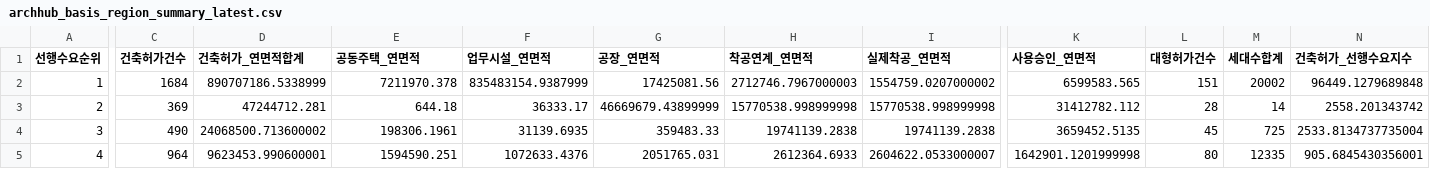
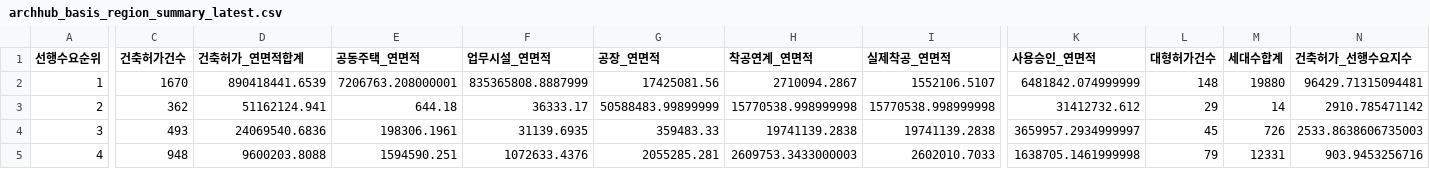
Before and after one commit to Ronaldooh123/steel-demand-report, a CSV file: data/cache/archhub_basis_region_summary_latest.csv, drawn as a sheet; only a part is shown, gaps mark what is left out; the diff covers the shown part only; the diff names each change by its address in the sheet, - before the commit and + after, or states it on an @@ line.

```diff
--- a/data/cache/archhub_basis_region_summary_latest.csv
+++ b/data/cache/archhub_basis_region_summary_latest.csv
-C2 (건축허가건수): 1684
+C2 (건축허가건수): 1670
-D2 (건축허가_연면적합계): 890707186.5338999
+D2 (건축허가_연면적합계): 890418441.6539
-E2 (공동주택_연면적): 7211970.378
+E2 (공동주택_연면적): 7206763.208000001
-F2 (업무시설_연면적): 835483154.9387999
+F2 (업무시설_연면적): 835365808.8887999
-H2 (착공연계_연면적): 2712746.7967000003
+H2 (착공연계_연면적): 2710094.2867
-I2 (실제착공_연면적): 1554759.0207000002
+I2 (실제착공_연면적): 1552106.5107
-K2 (사용승인_연면적): 6599583.565
+K2 (사용승인_연면적): 6481842.074999999
-L2 (대형허가건수): 151
+L2 (대형허가건수): 148
-M2 (세대수합계): 20002
+M2 (세대수합계): 19880
-N2 (건축허가_선행수요지수): 96449.1279689848
+N2 (건축허가_선행수요지수): 96429.71315094481
-C3 (건축허가건수): 369
+C3 (건축허가건수): 362
-D3 (건축허가_연면적합계): 47244712.281
+D3 (건축허가_연면적합계): 51162124.941
-G3 (공장_연면적): 46669679.43899999
+G3 (공장_연면적): 50588483.99899999
-K3 (사용승인_연면적): 31412782.112
+K3 (사용승인_연면적): 31412732.612
-L3 (대형허가건수): 28
+L3 (대형허가건수): 29
-N3 (건축허가_선행수요지수): 2558.201343742
+N3 (건축허가_선행수요지수): 2910.785471142
-C4 (건축허가건수): 490
+C4 (건축허가건수): 493
-D4 (건축허가_연면적합계): 24068500.713600002
+D4 (건축허가_연면적합계): 24069540.6836
-K4 (사용승인_연면적): 3659452.5135
+K4 (사용승인_연면적): 3659957.2934999997
-M4 (세대수합계): 725
+M4 (세대수합계): 726
-N4 (건축허가_선행수요지수): 2533.8134737735004
+N4 (건축허가_선행수요지수): 2533.8638606735003
-C5 (건축허가건수): 964
+C5 (건축허가건수): 948
-D5 (건축허가_연면적합계): 9623453.990600001
+D5 (건축허가_연면적합계): 9600203.8088
-G5 (공장_연면적): 2051765.031
+G5 (공장_연면적): 2055285.281
-H5 (착공연계_연면적): 2612364.6933
+H5 (착공연계_연면적): 2609753.3433000003
-I5 (실제착공_연면적): 2604622.0533000007
+I5 (실제착공_연면적): 2602010.7033
-K5 (사용승인_연면적): 1642901.1201999998
+K5 (사용승인_연면적): 1638705.1461999998
-L5 (대형허가건수): 80
+L5 (대형허가건수): 79
-M5 (세대수합계): 12335
+M5 (세대수합계): 12331
-N5 (건축허가_선행수요지수): 905.6845430356001
+N5 (건축허가_선행수요지수): 903.9453256716
```
Also changed, not shown: 2 added rows, 2 removed rows and 61 edited cells elsewhere in this file, 2 other files.
